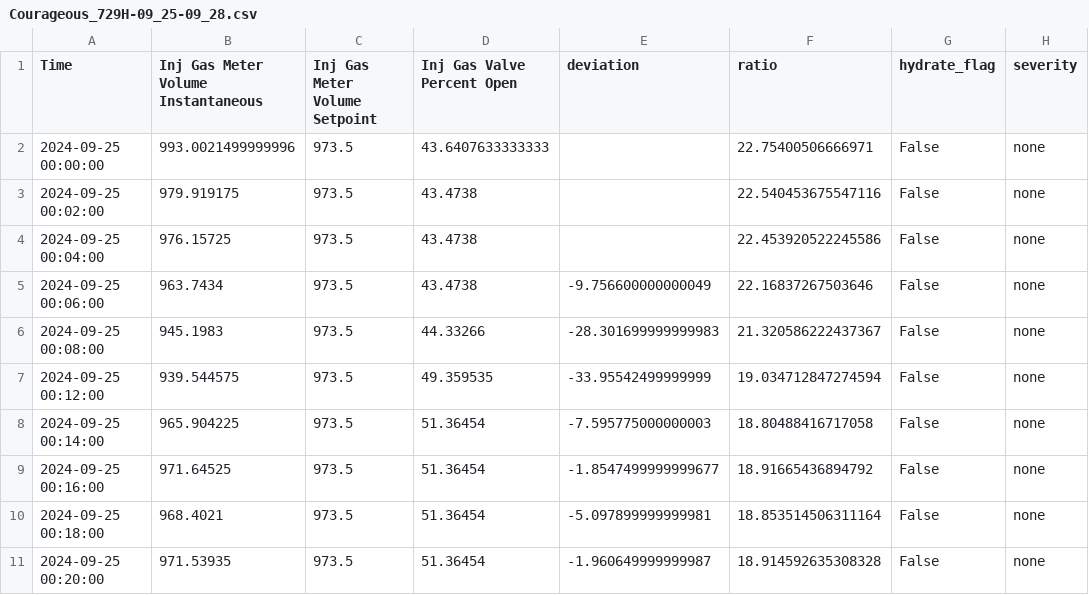
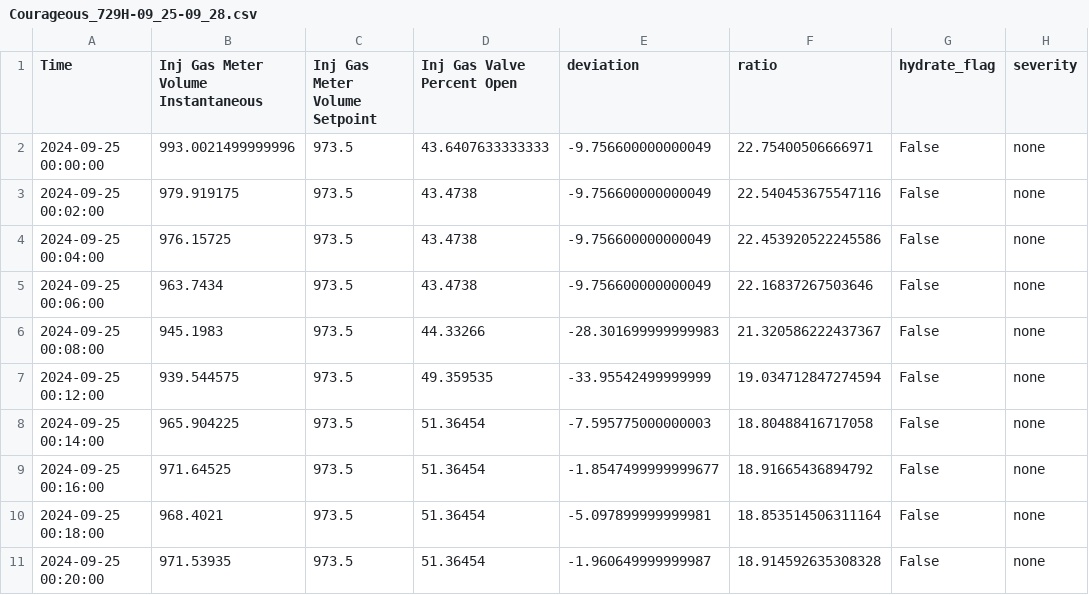
Before and after one commit to Gman-root/HackUTDRippleEffect, a CSV file: train data/Courageous_729H-09_25-09_28.csv, drawn as a sheet; only a part is shown.

```diff
--- a/train data/Courageous_729H-09_25-09_28.csv
+++ b/train data/Courageous_729H-09_25-09_28.csv
@@ -1,5 +1,5 @@
 Time,Inj Gas Meter Volume Instantaneous,Inj Gas Meter Volume Setpoint,Inj Gas Valve Percent Open,deviation,ratio,hydrate_flag,severity
-2024-09-25 00:00:00,993.0021499999996,973.5,43.6407633333333,,22.75400506666971,False,none
-2024-09-25 00:02:00,979.919175,973.5,43.4738,,22.540453675547116,False,none
-2024-09-25 00:04:00,976.15725,973.5,43.4738,,22.453920522245586,False,none
+2024-09-25 00:00:00,993.0021499999996,973.5,43.6407633333333,-9.756600000000049,22.75400506666971,False,none
+2024-09-25 00:02:00,979.919175,973.5,43.4738,-9.756600000000049,22.540453675547116,False,none
+2024-09-25 00:04:00,976.15725,973.5,43.4738,-9.756600000000049,22.453920522245586,False,none
 2024-09-25 00:06:00,963.7434,973.5,43.4738,-9.756600000000049,22.16837267503646,False,none
```
Also changed, not shown: train data/Noble_4H-10_24-10_29.csv, train data/Resolute_728H-10_14-10_21.csv, 6 other files.
